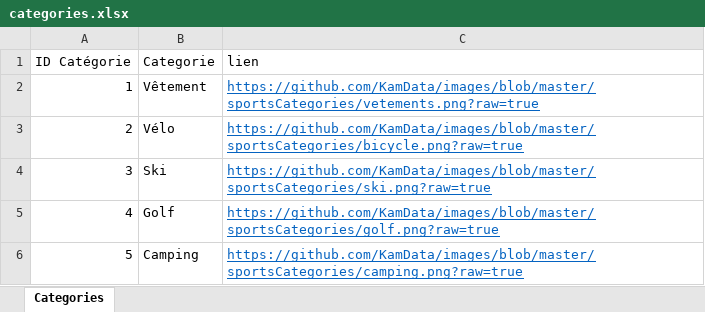
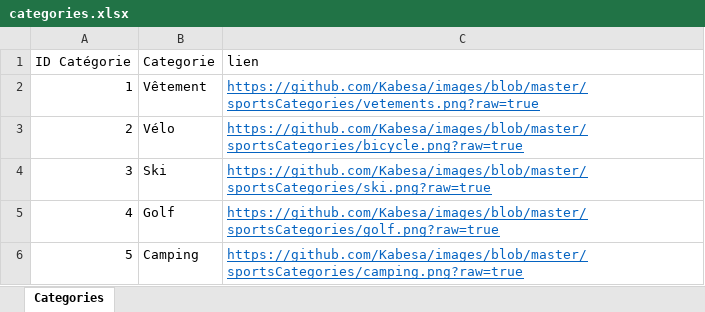
Before and after one commit to Kabesa/images, an Excel workbook: categories.xlsx, sheet Categories, drawn as a sheet; values as stored, in another font and other column widths than the file's, no borders; the diff names each change by its address in the sheet, - before the commit and + after, or states it on an @@ line.

```diff
--- a/categories.xlsx (sheet Categories)
+++ b/categories.xlsx (sheet Categories)
-C2 (lien): https://github.com/KamData/images/blob/master/sportsCategories/vetements.png?raw=true
+C2 (lien): https://github.com/Kabesa/images/blob/master/sportsCategories/vetements.png?raw=true
-C3 (lien): https://github.com/KamData/images/blob/master/sportsCategories/bicycle.png?raw=true
+C3 (lien): https://github.com/Kabesa/images/blob/master/sportsCategories/bicycle.png?raw=true
-C4 (lien): https://github.com/KamData/images/blob/master/sportsCategories/ski.png?raw=true
+C4 (lien): https://github.com/Kabesa/images/blob/master/sportsCategories/ski.png?raw=true
-C5 (lien): https://github.com/KamData/images/blob/master/sportsCategories/golf.png?raw=true
+C5 (lien): https://github.com/Kabesa/images/blob/master/sportsCategories/golf.png?raw=true
-C6 (lien): https://github.com/KamData/images/blob/master/sportsCategories/camping.png?raw=true
+C6 (lien): https://github.com/Kabesa/images/blob/master/sportsCategories/camping.png?raw=true
```
Also changed, not shown: product_categories.xlsx.
